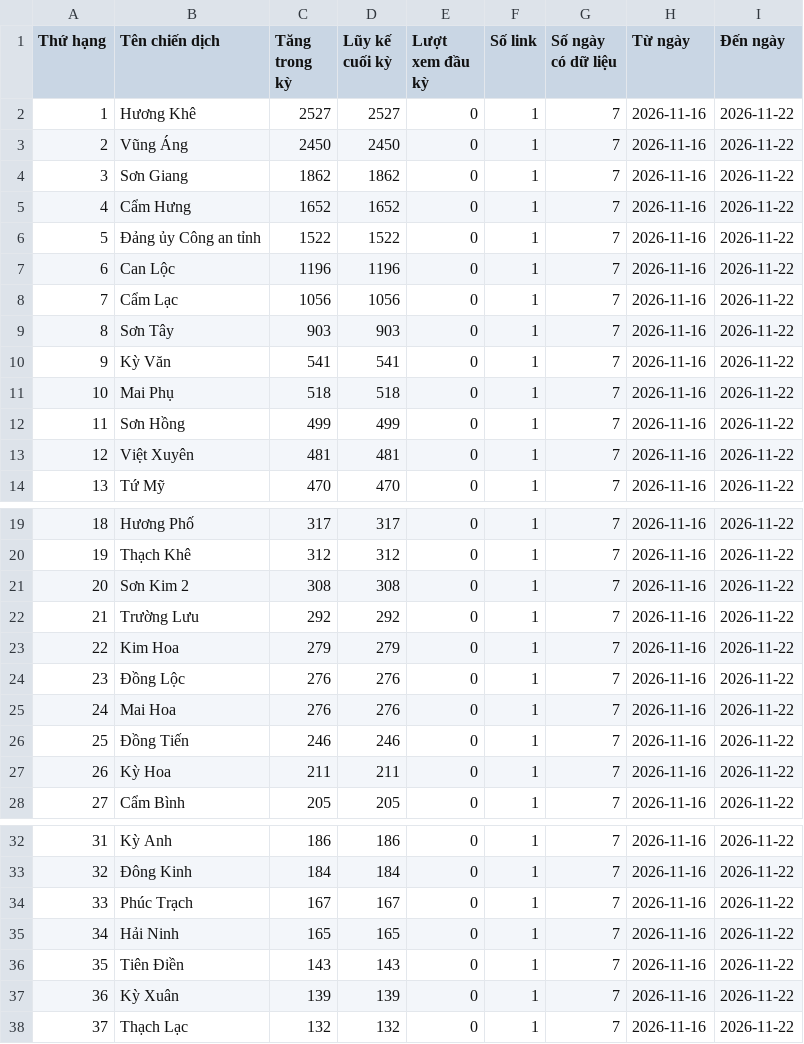
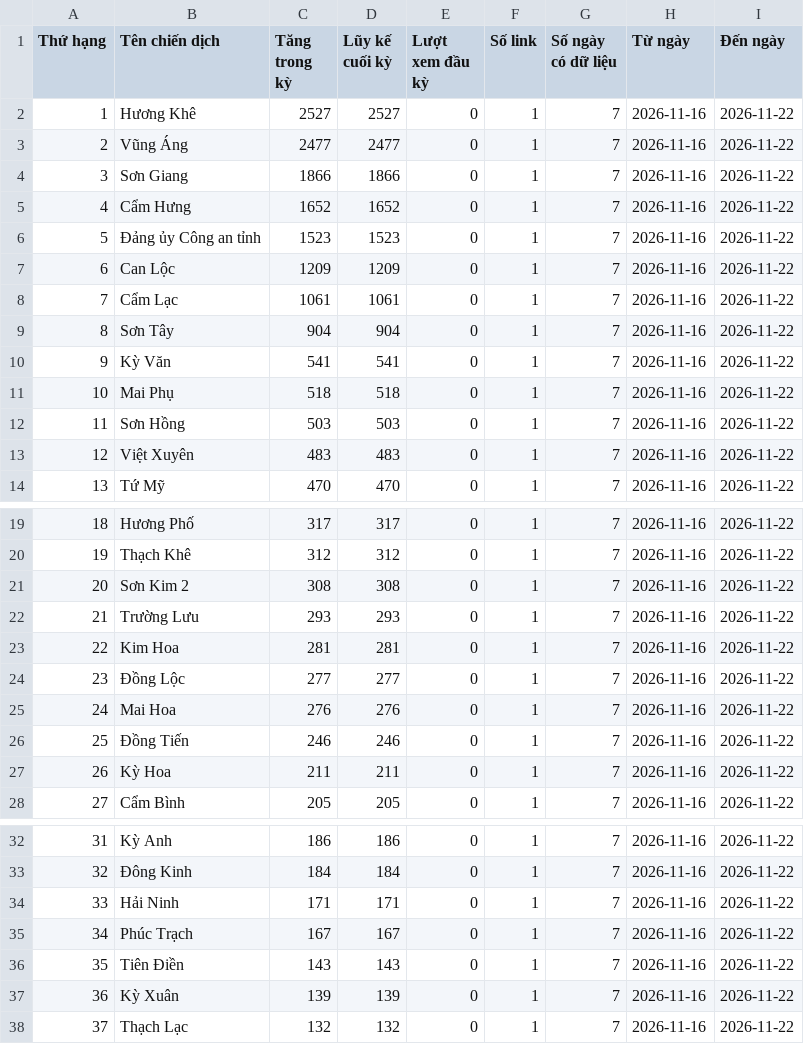
Before and after one commit to phuonglinh-ai/truyenthonghatinh, a CSV file: data.csv, drawn as a sheet; only a part is shown, gaps mark what is left out.

Commit message:
Update data 2026-11-22 15:15

```diff
--- a/data.csv
+++ b/data.csv
@@ -2,13 +2,13 @@
 1,Hương Khê,2527,2527,0,1,7,2026-11-16,2026-11-22
-2,Vũng Áng,2450,2450,0,1,7,2026-11-16,2026-11-22
-3,Sơn Giang,1862,1862,0,1,7,2026-11-16,2026-11-22
+2,Vũng Áng,2477,2477,0,1,7,2026-11-16,2026-11-22
+3,Sơn Giang,1866,1866,0,1,7,2026-11-16,2026-11-22
 4,Cẩm Hưng,1652,1652,0,1,7,2026-11-16,2026-11-22
-5,Đảng ủy Công an tỉnh,1522,1522,0,1,7,2026-11-16,2026-11-22
-6,Can Lộc,1196,1196,0,1,7,2026-11-16,2026-11-22
-7,Cẩm Lạc,1056,1056,0,1,7,2026-11-16,2026-11-22
-8,Sơn Tây,903,903,0,1,7,2026-11-16,2026-11-22
+5,Đảng ủy Công an tỉnh,1523,1523,0,1,7,2026-11-16,2026-11-22
+6,Can Lộc,1209,1209,0,1,7,2026-11-16,2026-11-22
+7,Cẩm Lạc,1061,1061,0,1,7,2026-11-16,2026-11-22
+8,Sơn Tây,904,904,0,1,7,2026-11-16,2026-11-22
 9,Kỳ Văn,541,541,0,1,7,2026-11-16,2026-11-22
 10,Mai Phụ,518,518,0,1,7,2026-11-16,2026-11-22
-11,Sơn Hồng,499,499,0,1,7,2026-11-16,2026-11-22
-12,Việt Xuyên,481,481,0,1,7,2026-11-16,2026-11-22
+11,Sơn Hồng,503,503,0,1,7,2026-11-16,2026-11-22
+12,Việt Xuyên,483,483,0,1,7,2026-11-16,2026-11-22
 13,Tứ Mỹ,470,470,0,1,7,2026-11-16,2026-11-22
@@ -21,5 +21,5 @@
 20,Sơn Kim 2,308,308,0,1,7,2026-11-16,2026-11-22
-21,Trường Lưu,292,292,0,1,7,2026-11-16,2026-11-22
-22,Kim Hoa,279,279,0,1,7,2026-11-16,2026-11-22
-23,Đồng Lộc,276,276,0,1,7,2026-11-16,2026-11-22
+21,Trường Lưu,293,293,0,1,7,2026-11-16,2026-11-22
+22,Kim Hoa,281,281,0,1,7,2026-11-16,2026-11-22
+23,Đồng Lộc,277,277,0,1,7,2026-11-16,2026-11-22
 24,Mai Hoa,276,276,0,1,7,2026-11-16,2026-11-22
@@ -33,4 +33,4 @@
 32,Đông Kinh,184,184,0,1,7,2026-11-16,2026-11-22
-33,Phúc Trạch,167,167,0,1,7,2026-11-16,2026-11-22
-34,Hải Ninh,165,165,0,1,7,2026-11-16,2026-11-22
+33,Hải Ninh,171,171,0,1,7,2026-11-16,2026-11-22
+34,Phúc Trạch,167,167,0,1,7,2026-11-16,2026-11-22
 35,Tiên Điền,143,143,0,1,7,2026-11-16,2026-11-22
```
